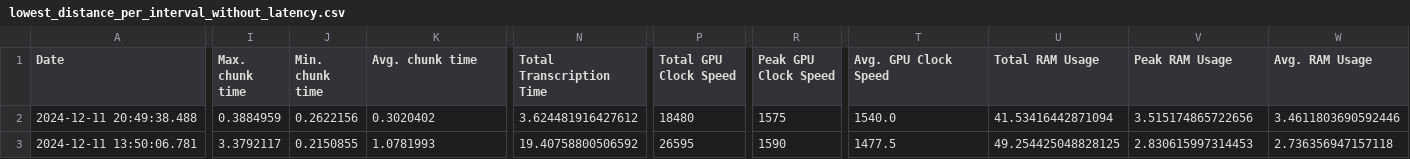
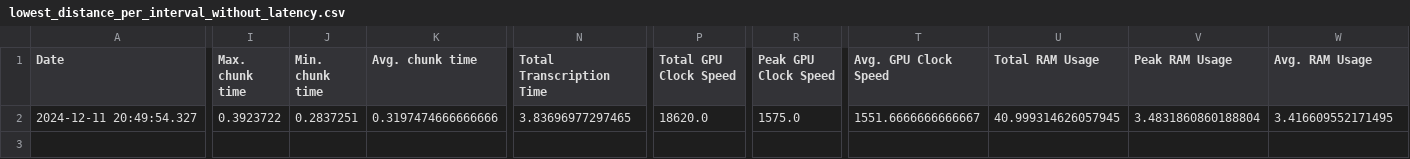
Before and after one commit to P72024/backend, a CSV file: benchmarking/results/Results_man/processed_results/lowest_distance_per_interval_without_latency.csv, drawn as a sheet; only a part is shown, gaps mark what is left out; rows hold the shown columns only; the diff covers the shown part only; the diff names each change by its address in the sheet, - before the commit and + after, or states it on an @@ line.

```diff
--- a/benchmarking/results/Results_man/processed_results/lowest_distance_per_interval_without_latency.csv
+++ b/benchmarking/results/Results_man/processed_results/lowest_distance_per_interval_without_latency.csv
-A2 (Date): 2024-12-11 20:49:38.488
+A2 (Date): 2024-12-11 20:49:54.327
-I2 (Max. chunk time): 0.3884959
+I2 (Max. chunk time): 0.3923722
-J2 (Min. chunk time): 0.2622156
+J2 (Min. chunk time): 0.2837251
-K2 (Avg. chunk time): 0.3020402
+K2 (Avg. chunk time): 0.3197474666666666
-N2 (Total Transcription Time): 3.624481916427612
+N2 (Total Transcription Time): 3.83696977297465
-P2 (Total GPU Clock Speed): 18480
+P2 (Total GPU Clock Speed): 18620.0
-R2 (Peak GPU Clock Speed): 1575
+R2 (Peak GPU Clock Speed): 1575.0
-T2 (Avg. GPU Clock Speed): 1540.0
+T2 (Avg. GPU Clock Speed): 1551.6666666666667
-U2 (Total RAM Usage): 41.53416442871094
+U2 (Total RAM Usage): 40.999314626057945
-V2 (Peak RAM Usage): 3.515174865722656
+V2 (Peak RAM Usage): 3.4831860860188804
-W2 (Avg. RAM Usage): 3.4611803690592446
+W2 (Avg. RAM Usage): 3.416609552171495
-row 3: 2024-12-11 13:50:06.781 | 3.3792117 | 0.2150855 | 1.0781993 | 19.40758800506592 | 26595 | 1590 | 1477.5 | 49.254425048828125 | 2.830615997314453 | 2.736356947157118
```
Also changed, not shown: 2 edited cells elsewhere in this file, benchmarking/results/Results_man/processed_results/lowest_distance_per_interval_with_latency.csv, benchmarking/results/Results_woman/processed_results/lowest_distance_per_interval_with_latency.csv, 23 other files.
